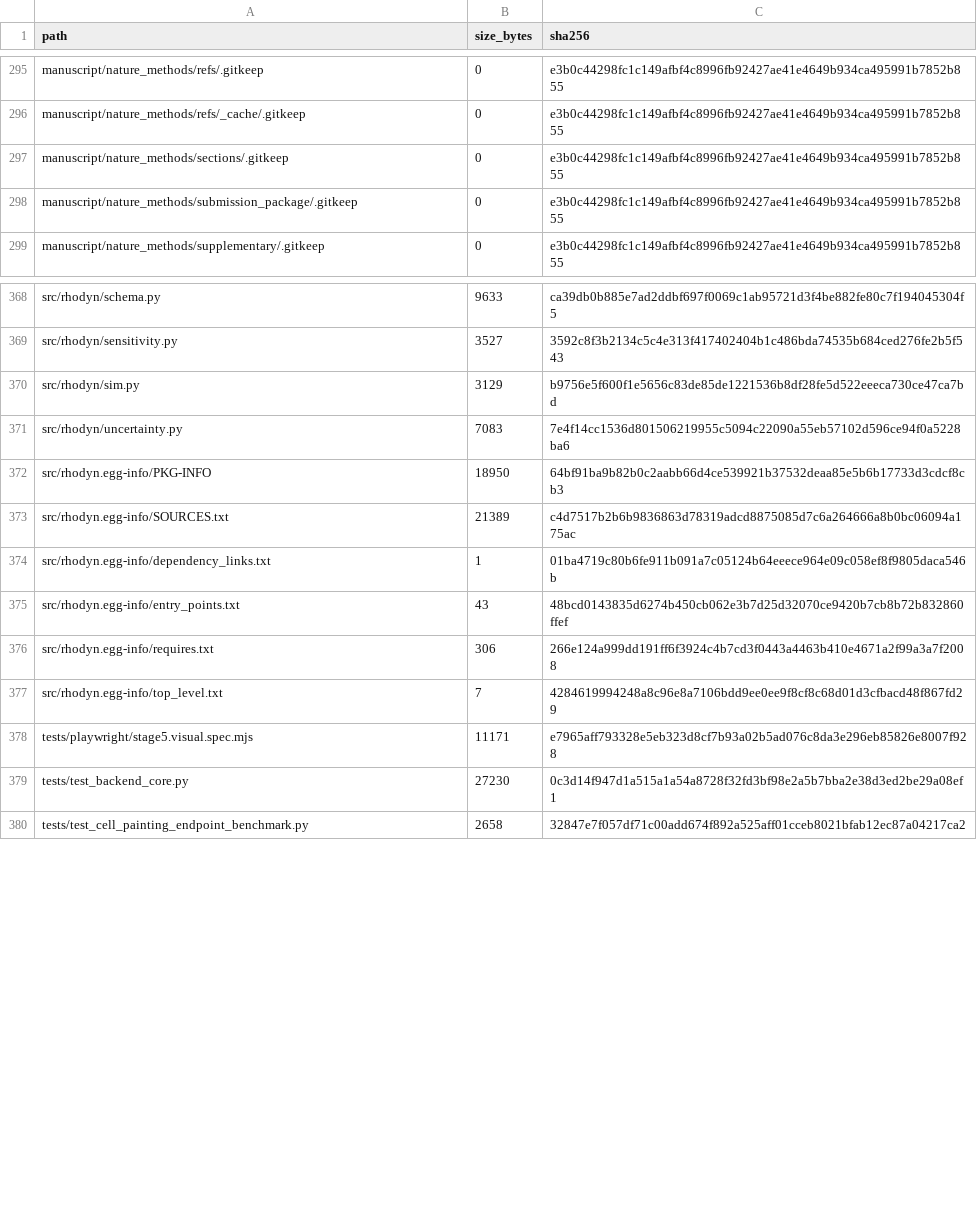
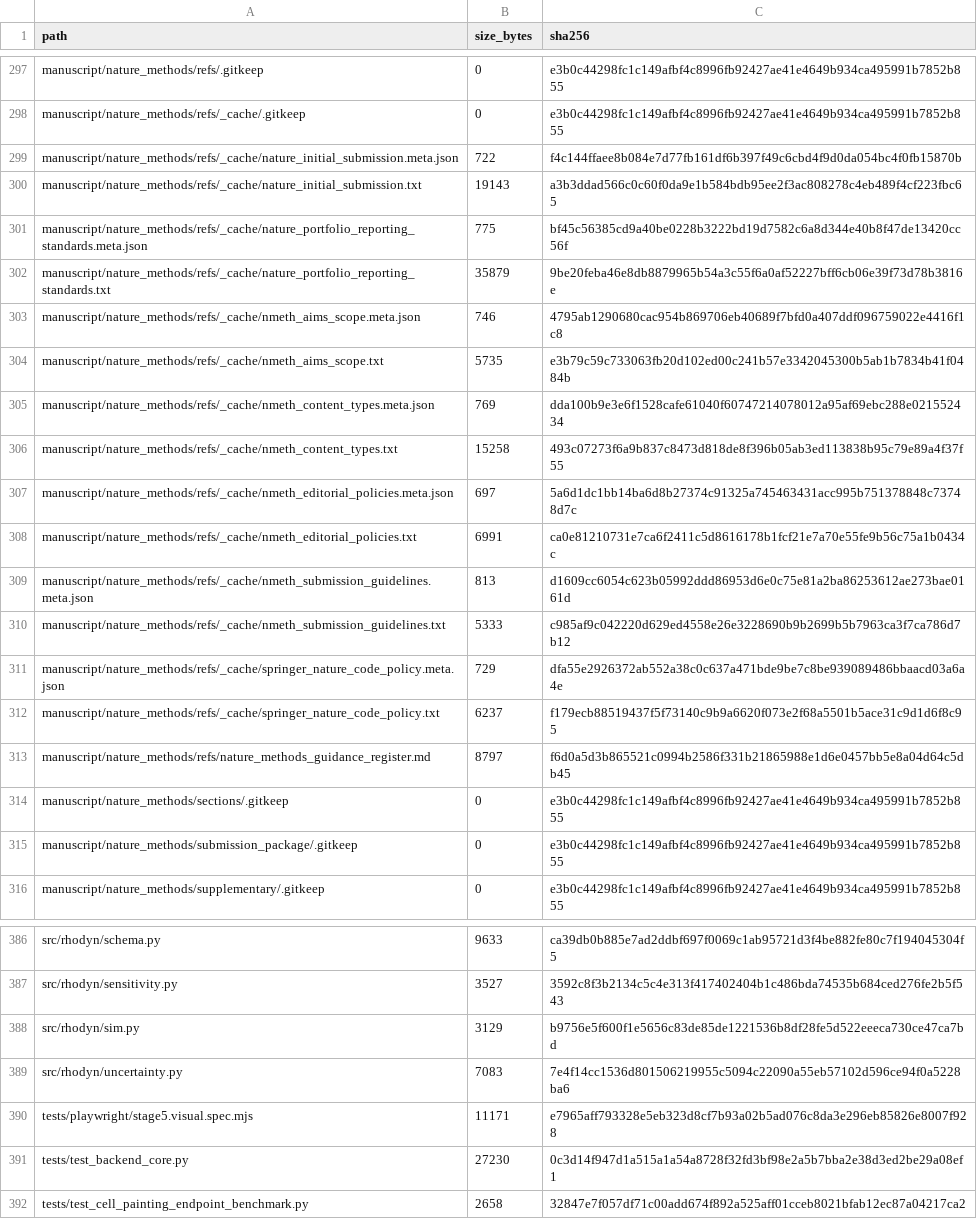
Before and after one commit to renatosocodato/rhodyn, a CSV file: docs/release_checksums.csv, drawn as a sheet; only a part is shown, gaps mark what is left out; the diff covers the shown part only.

Commit message:
Register Stage 9.1 venue guidance

```diff
--- a/docs/release_checksums.csv
+++ b/docs/release_checksums.csv
@@ -296,2 +298,17 @@ manuscript/nature_methods/refs/.gitkeep,0,e3b0c44298fc1c149afbf4c8996fb92427ae41
 manuscript/nature_methods/refs/_cache/.gitkeep,0,e3b0c44298fc1c149afbf4c8996fb92427ae41e4649b934ca495991b7852b855
+manuscript/nature_methods/refs/_cache/nature_initial_submission.meta.json,722,f4c144ffaee8b084e7d77fb161df6b397f49c6cbd4f9d0da054bc4f0fb15870b
+manuscript/nature_methods/refs/_cache/nature_initial_submission.txt,19143,a3b3ddad566c0c60f0da9e1b584bdb95ee2f3ac808278c4eb489f4cf223fbc65
+manuscript/nature_methods/refs/_cache/nature_portfolio_reporting_standards.meta.json,775,bf45c56385cd9a40be0228b3222bd19d7582c6a8d344e40b8f47de13420cc56f
+manuscript/nature_methods/refs/_cache/nature_portfolio_reporting_standards.txt,35879,9be20feba46e8db8879965b54a3c55f6a0af52227bff6cb06e39f73d78b3816e
+manuscript/nature_methods/refs/_cache/nmeth_aims_scope.meta.json,746,4795ab1290680cac954b869706eb40689f7bfd0a407ddf096759022e4416f1c8
+manuscript/nature_methods/refs/_cache/nmeth_aims_scope.txt,5735,e3b79c59c733063fb20d102ed00c241b57e3342045300b5ab1b7834b41f0484b
+manuscript/nature_methods/refs/_cache/nmeth_content_types.meta.json,769,dda100b9e3e6f1528cafe61040f60747214078012a95af69ebc288e021552434
+manuscript/nature_methods/refs/_cache/nmeth_content_types.txt,15258,493c07273f6a9b837c8473d818de8f396b05ab3ed113838b95c79e89a4f37f55
+manuscript/nature_methods/refs/_cache/nmeth_editorial_policies.meta.json,697,5a6d1dc1bb14ba6d8b27374c91325a745463431acc995b751378848c73748d7c
+manuscript/nature_methods/refs/_cache/nmeth_editorial_policies.txt,6991,ca0e81210731e7ca6f2411c5d8616178b1fcf21e7a70e55fe9b56c75a1b0434c
+manuscript/nature_methods/refs/_cache/nmeth_submission_guidelines.meta.json,813,d1609cc6054c623b05992ddd86953d6e0c75e81a2ba86253612ae273bae0161d
+manuscript/nature_methods/refs/_cache/nmeth_submission_guidelines.txt,5333,c985af9c042220d629ed4558e26e3228690b9b2699b5b7963ca3f7ca786d7b12
+manuscript/nature_methods/refs/_cache/springer_nature_code_policy.meta.json,729,dfa55e2926372ab552a38c0c637a471bde9be7c8be939089486bbaacd03a6a4e
+manuscript/nature_methods/refs/_cache/springer_nature_code_policy.txt,6237,f179ecb88519437f5f73140c9b9a6620f073e2f68a5501b5ace31c9d1d6f8c95
+manuscript/nature_methods/refs/nature_methods_guidance_register.md,8797,f6d0a5d3b865521c0994b2586f331b21865988e1d6e0457bb5e8a04d64c5db45
 manuscript/nature_methods/sections/.gitkeep,0,e3b0c44298fc1c149afbf4c8996fb92427ae41e4649b934ca495991b7852b855
@@ -371,8 +389,2 @@ src/rhodyn/sim.py,3129,b9756e5f600f1e5656c83de85de1221536b8df28fe5d522eeeca730ce
 src/rhodyn/uncertainty.py,7083,7e4f14cc1536d801506219955c5094c22090a55eb57102d596ce94f0a5228ba6
-src/rhodyn.egg-info/PKG-INFO,18950,64bf91ba9b82b0c2aabb66d4ce539921b37532deaa85e5b6b17733d3cdcf8cb3
-src/rhodyn.egg-info/SOURCES.txt,21389,c4d7517b2b6b9836863d78319adcd8875085d7c6a264666a8b0bc06094a175ac
-src/rhodyn.egg-info/dependency_links.txt,1,01ba4719c80b6fe911b091a7c05124b64eeece964e09c058ef8f9805daca546b
-src/rhodyn.egg-info/entry_points.txt,43,48bcd0143835d6274b450cb062e3b7d25d32070ce9420b7cb8b72b832860ffef
-src/rhodyn.egg-info/requires.txt,306,266e124a999dd191ff6f3924c4b7cd3f0443a4463b410e4671a2f99a3a7f2008
-src/rhodyn.egg-info/top_level.txt,7,4284619994248a8c96e8a7106bdd9ee0ee9f8cf8c68d01d3cfbacd48f867fd29
 tests/playwright/stage5.visual.spec.mjs,11171,e7965aff793328e5eb323d8cf7b93a02b5ad076c8da3e296eb85826e8007f928
```
Also changed, not shown: 4 added rows and 25 edited cells elsewhere in this file, 34 other files.
